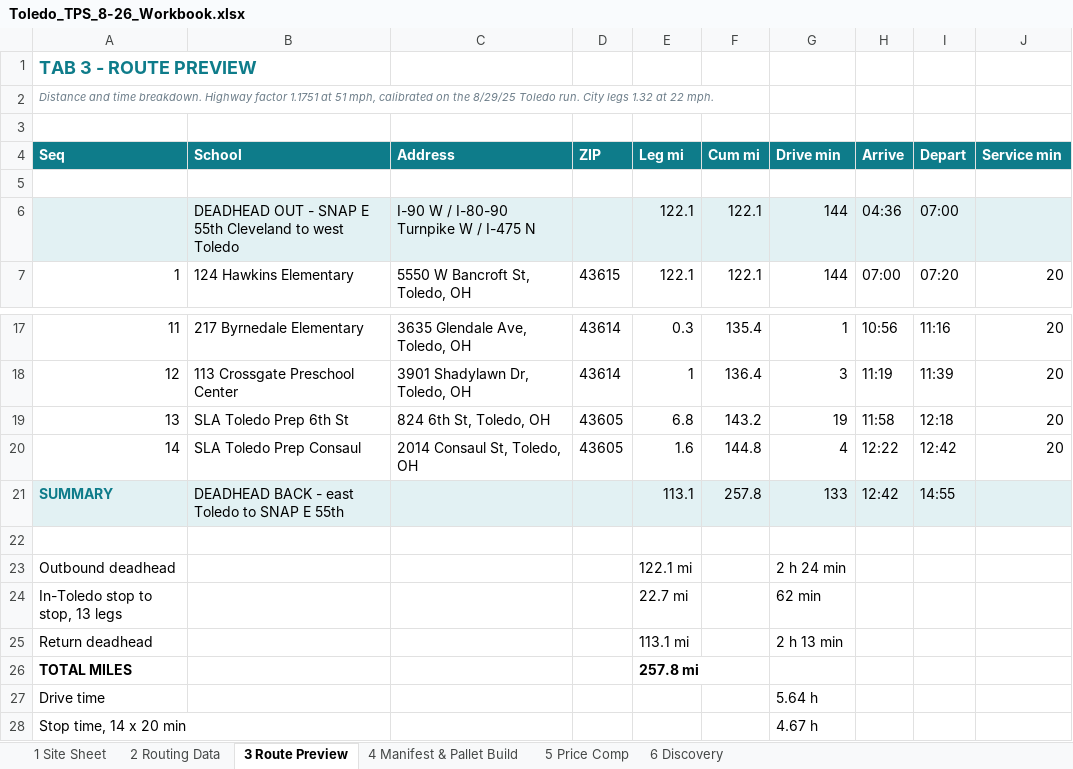
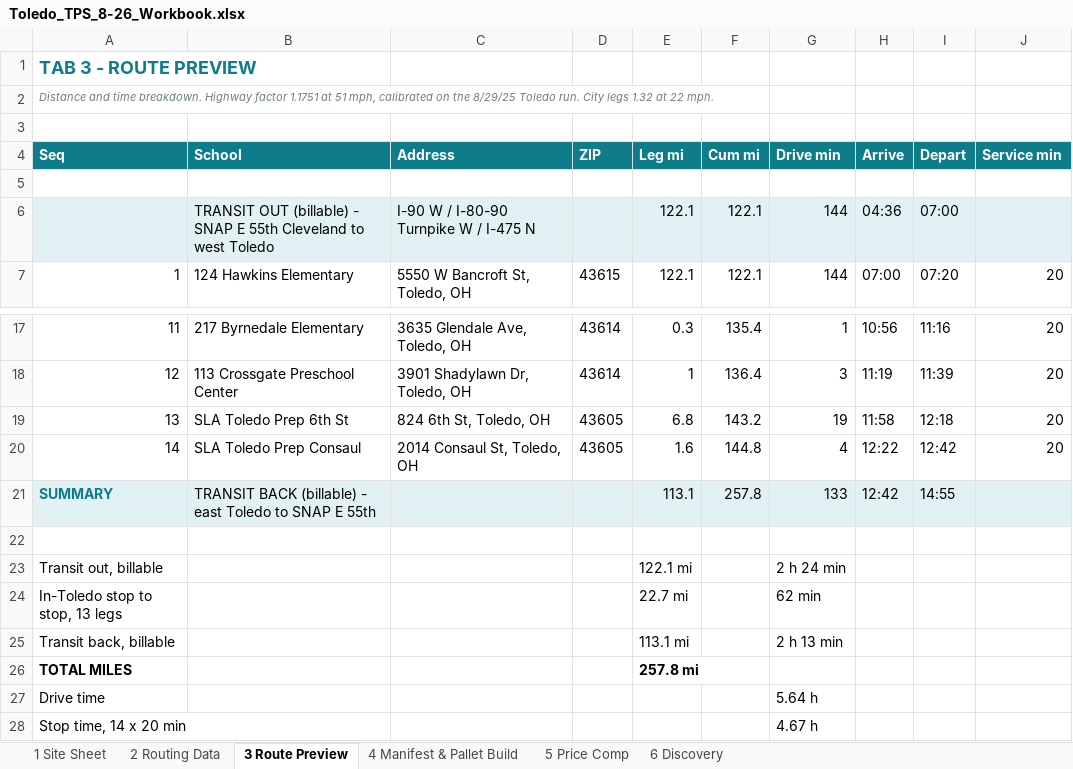
Before and after one commit to Mike554061/cleveland-fuel-plan, an Excel workbook: toledo-tps/Toledo_TPS_8-26_Workbook.xlsx, sheet 3 Route Preview, drawn as a sheet; only a part is shown, gaps mark what is left out; values as stored, in another font and other column widths than the file's, no borders; the diff names each change by its address in the sheet, - before the commit and + after, or states it on an @@ line.

```diff
--- a/toledo-tps/Toledo_TPS_8-26_Workbook.xlsx (sheet 3 Route Preview)
+++ b/toledo-tps/Toledo_TPS_8-26_Workbook.xlsx (sheet 3 Route Preview)
-B6 (School): DEADHEAD OUT - SNAP…
+B6 (School): TRANSIT OUT (billable) - SNAP…
-B21 (School): DEADHEAD BACK - east…
+B21 (School): TRANSIT BACK (billable) - east…
-A23 (Seq): Outbound deadhead
+A23 (Seq): Transit out, billable
-A25 (Seq): Return deadhead
+A25 (Seq): Transit back, billable
```
Also changed, not shown: sheet 5 Price Comp, 3 other files.
